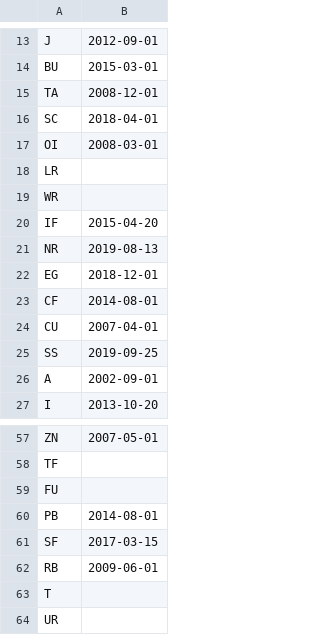
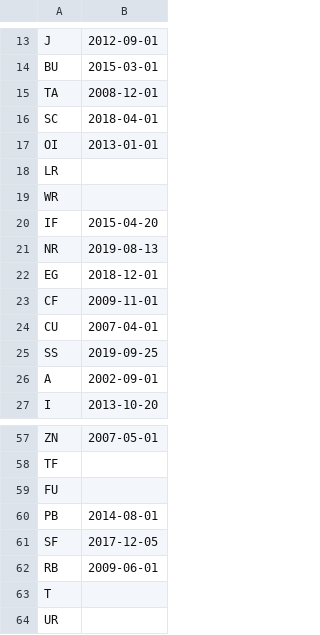
Before and after one commit to linbozhong/research_tools, a CSV file: backtest/future_hot_start.csv, drawn as a sheet; only a part is shown, gaps mark what is left out.

```diff
--- a/backtest/future_hot_start.csv
+++ b/backtest/future_hot_start.csv
@@ -16,3 +16,3 @@ TA,2008-12-01
 SC,2018-04-01
-OI,2008-03-01
+OI,2013-01-01
 LR,
@@ -22,3 +22,3 @@ NR,2019-08-13
 EG,2018-12-01
-CF,2014-08-01
+CF,2009-11-01
 CU,2007-04-01
@@ -60,3 +60,3 @@ FU,
 PB,2014-08-01
-SF,2017-03-15
+SF,2017-12-05
 RB,2009-06-01
```
Also changed, not shown: 5 other files.
